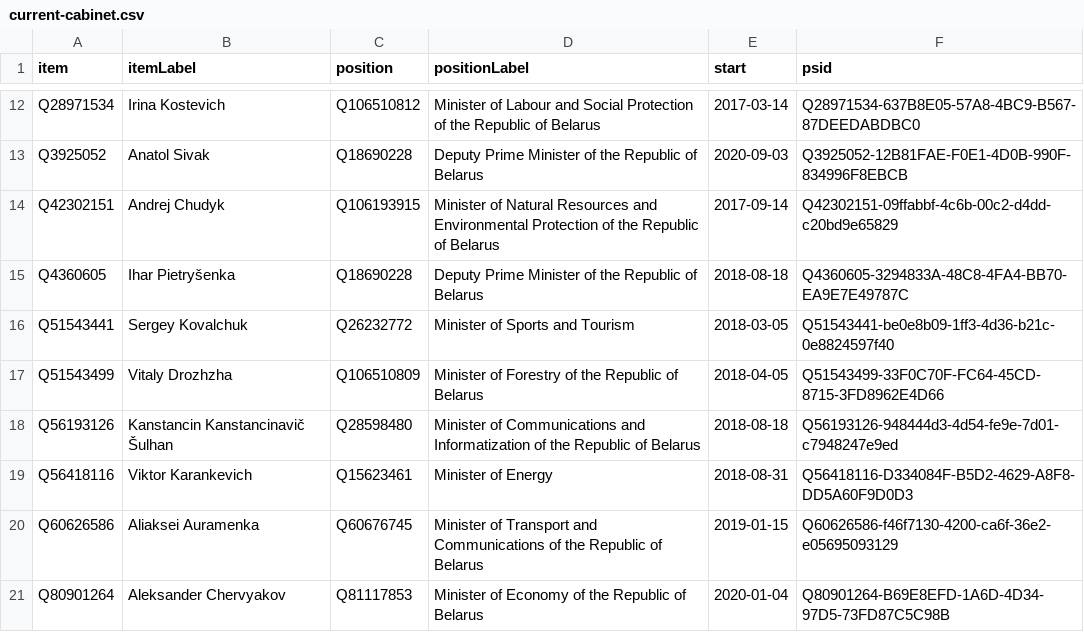
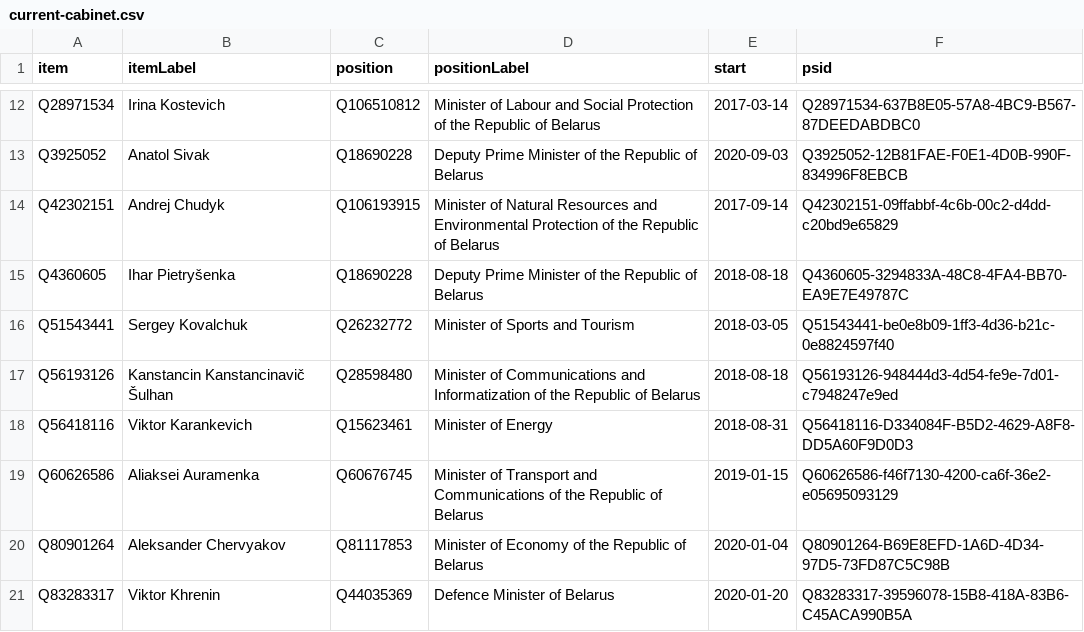
Before and after one commit to every-politician-scrapers/belarus-ministers, a CSV file: wikidata/results/current-cabinet.csv, drawn as a sheet; only a part is shown, gaps mark what is left out; the shorter side is filled out with more unchanged rows.

Commit message:
Run SPARQL queries

```diff
--- a/wikidata/results/current-cabinet.csv
+++ b/wikidata/results/current-cabinet.csv
@@ -16,3 +16,2 @@ Q4360605,Ihar Pietryšenka,Q18690228,Deputy Prime Minister of the Republic of Be
 Q51543441,Sergey Kovalchuk,Q26232772,Minister of Sports and Tourism,2018-03-05,Q51543441-be0e8b09-1ff3-4d36-b21c-0e8824597f40
-Q51543499,Vitaly Drozhzha,Q106510809,Minister of Forestry of the Republic of Belarus,2018-04-05,Q51543499-33F0C70F-FC64-45CD-8715-3FD8962E4D66
 Q56193126,Kanstancin Kanstancinavič Šulhan,Q28598480,Minister of Communications and Informatization of the Republic of Belarus,2018-08-18,Q56193126-948444d3-4d54-fe9e-7d01-c7948247e9ed
```
